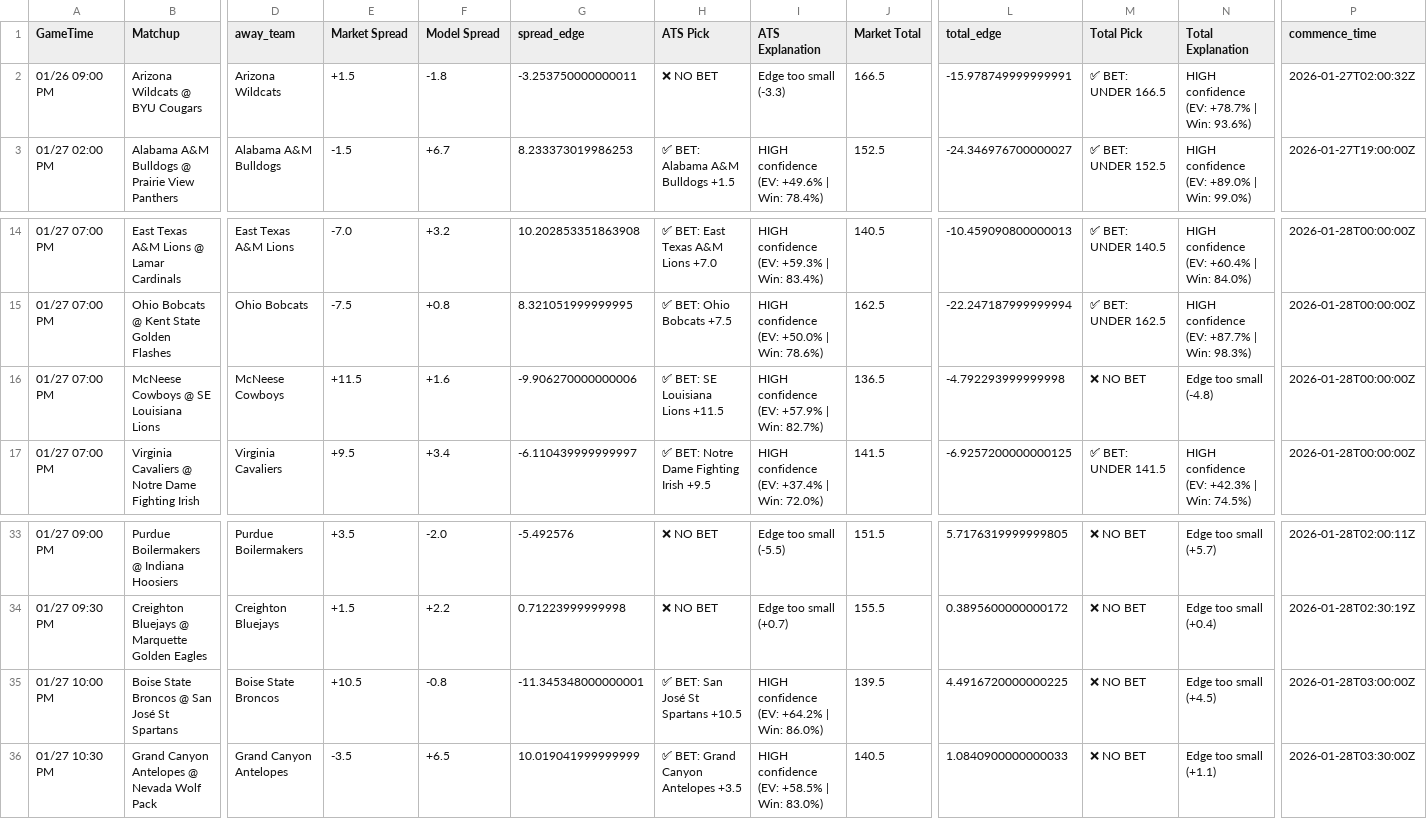
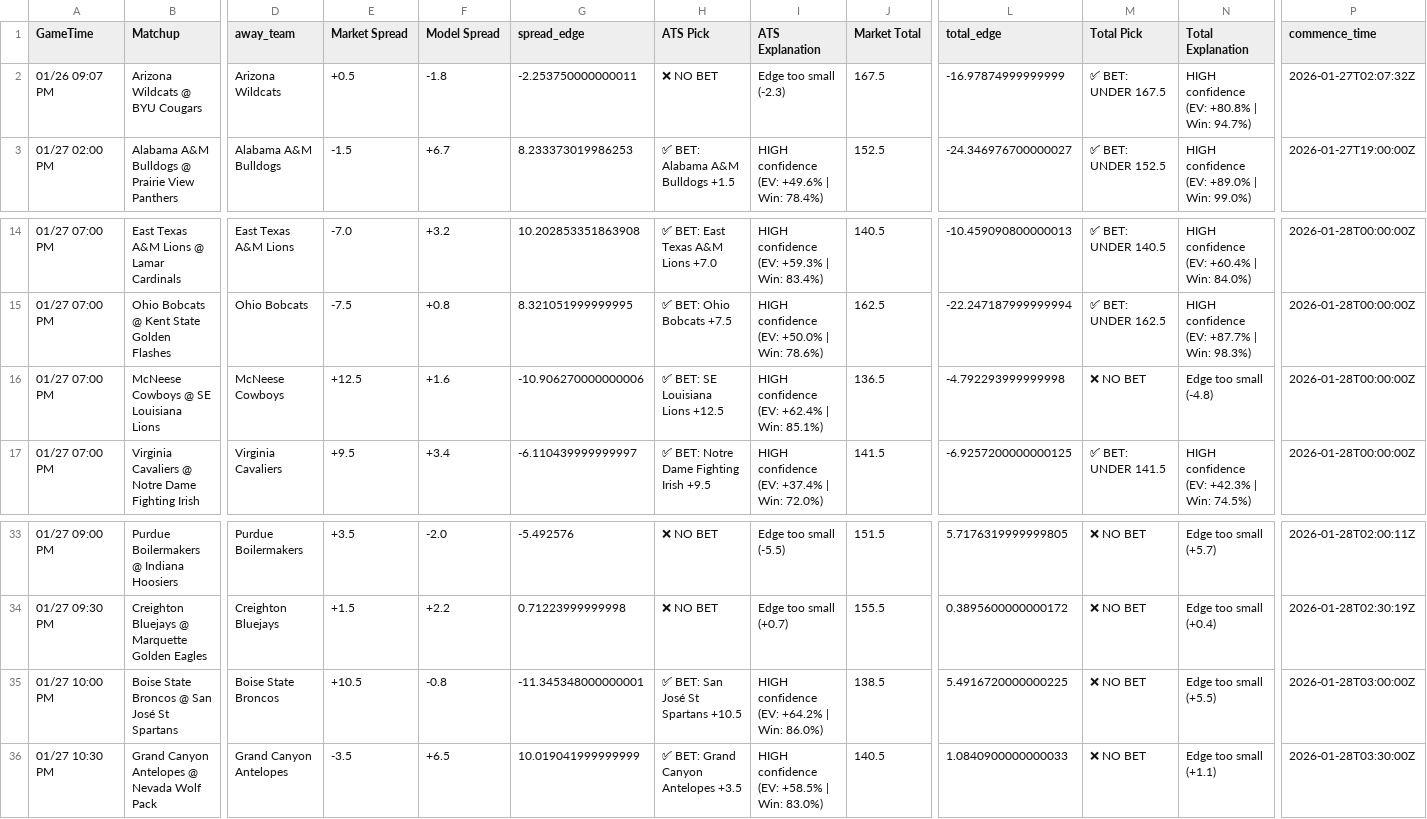
Before and after one commit to BangLetsGetIt/NBA-NCAA-Betting-Models, a CSV file: ncaa/ncaab_model_output.csv, drawn as a sheet; only a part is shown, gaps mark what is left out; the diff names each change by its address in the sheet, - before the commit and + after, or states it on an @@ line.

```diff
--- a/ncaa/ncaab_model_output.csv
+++ b/ncaa/ncaab_model_output.csv
-A2 (GameTime): 01/26 09:00 PM
+A2 (GameTime): 01/26 09:07 PM
-E2 (Market Spread): +1.5
+E2 (Market Spread): +0.5
-G2 (spread_edge): -3.253750000000011
+G2 (spread_edge): -2.253750000000011
-I2 (ATS Explanation): Edge too small (-3.3)
+I2 (ATS Explanation): Edge too small (-2.3)
-J2 (Market Total): 166.5
+J2 (Market Total): 167.5
-L2 (total_edge): -15.978749999999991
+L2 (total_edge): -16.97874999999999
-M2 (Total Pick): ✅ BET: UNDER 166.5
+M2 (Total Pick): ✅ BET: UNDER 167.5
-N2 (Total Explanation): HIGH confidence (EV: +78.7% | Win: 93.6%)
+N2 (Total Explanation): HIGH confidence (EV: +80.8% | Win: 94.7%)
-P2 (commence_time): 2026-01-27T02:00:32Z
+P2 (commence_time): 2026-01-27T02:07:32Z
-E16 (Market Spread): +11.5
+E16 (Market Spread): +12.5
-G16 (spread_edge): -9.906270000000006
+G16 (spread_edge): -10.906270000000006
-H16 (ATS Pick): ✅ BET: SE Louisiana Lions +11.5
+H16 (ATS Pick): ✅ BET: SE Louisiana Lions +12.5
-I16 (ATS Explanation): HIGH confidence (EV: +57.9% | Win: 82.7%)
+I16 (ATS Explanation): HIGH confidence (EV: +62.4% | Win: 85.1%)
-J35 (Market Total): 139.5
+J35 (Market Total): 138.5
-L35 (total_edge): 4.4916720000000225
+L35 (total_edge): 5.4916720000000225
-N35 (Total Explanation): Edge too small (+4.5)
+N35 (Total Explanation): Edge too small (+5.5)
```
Also changed, not shown: nba/nba_model_output.csv, 18 other files.
